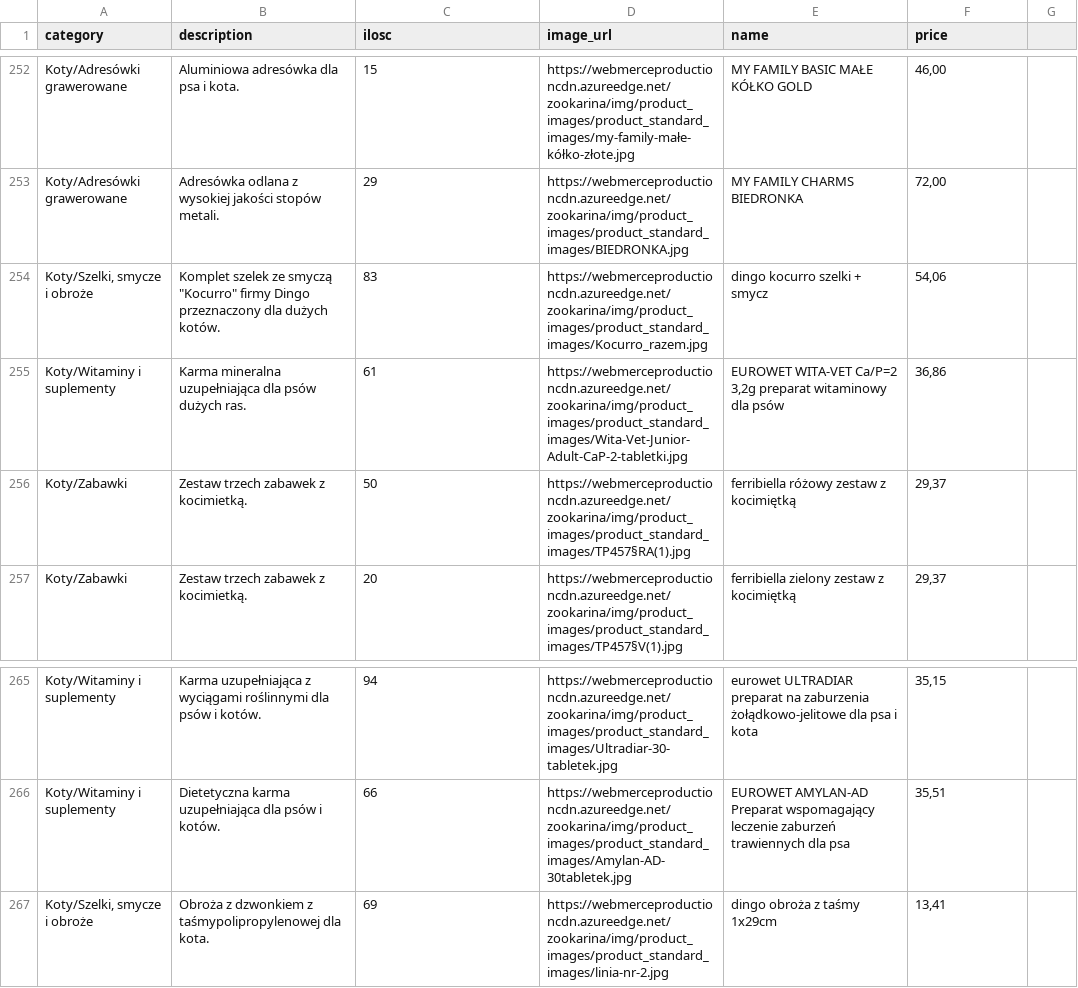
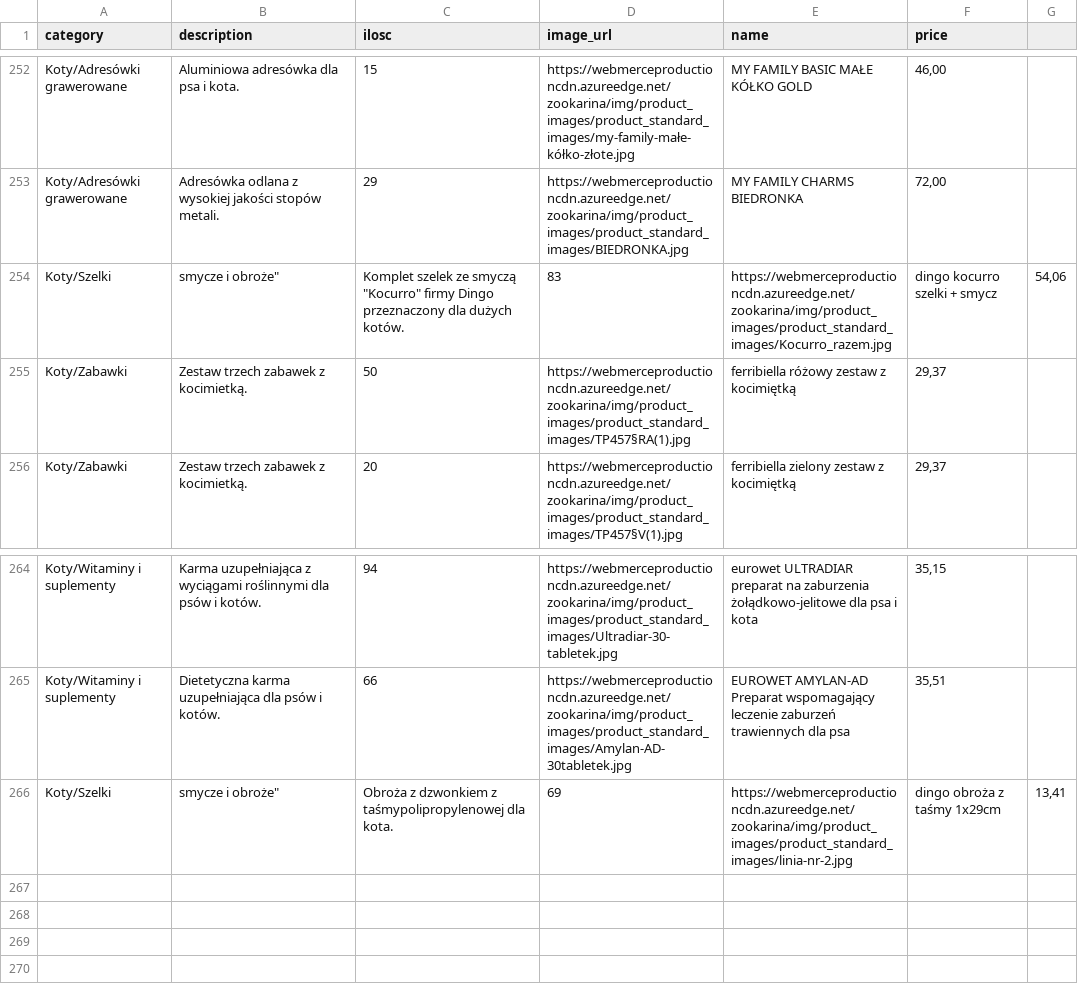
Before and after one commit to eBiznesProjekt/eBiznes, a CSV file: crawler/zoo/data/koty.csv, drawn as a sheet; only a part is shown, gaps mark what is left out; removed rows and columns are numbered as before the commit, all else as after; the diff names each change by its address in the sheet, - before the commit and + after, or states it on an @@ line.

```diff
--- a/crawler/zoo/data/koty.csv
+++ b/crawler/zoo/data/koty.csv
-row 254: Koty/Szelki, smycze i obroże | Komplet szelek ze smyczą "Kocurro" firmy Dingo przeznaczony dla dużych kotów. | 83 | https://webmerceproductioncdn.azureedge.net/zookarina/img/product_images/product_standard_images/Kocurro_razem.jpg | dingo kocurro szelki + smycz | 54,06
-row 255: Koty/Witaminy i suplementy | Karma mineralna uzupełniająca dla psów dużych ras. | 61 | https://webmerceproductioncdn.azureedge.net/zookarina/img/product_images/product_standard_images/Wita-Vet-Junior-Adult-CaP-2-tabletki.jpg | EUROWET WITA-VET Ca/P=2 3,2g preparat witaminowy dla psów | 36,86
+row 254: Koty/Szelki | smycze i obroże" | Komplet szelek ze smyczą "Kocurro" firmy Dingo przeznaczony dla dużych kotów. | 83 | https://webmerceproductioncdn.azureedge.net/zookarina/img/product_images/product_standard_images/Kocurro_razem.jpg | dingo kocurro szelki + smycz | 54,06
-row 267: Koty/Szelki, smycze i obroże | Obroża z dzwonkiem z taśmypolipropylenowej dla kota. | 69 | https://webmerceproductioncdn.azureedge.net/zookarina/img/product_images/product_standard_images/linia-nr-2.jpg | dingo obroża z taśmy 1x29cm | 13,41
+row 266: Koty/Szelki | smycze i obroże" | Obroża z dzwonkiem z taśmypolipropylenowej dla kota. | 69 | https://webmerceproductioncdn.azureedge.net/zookarina/img/product_images/product_standard_images/linia-nr-2.jpg | dingo obroża z taśmy 1x29cm | 13,41
```
Also changed, not shown: crawler/zoo/data/psy.csv.
